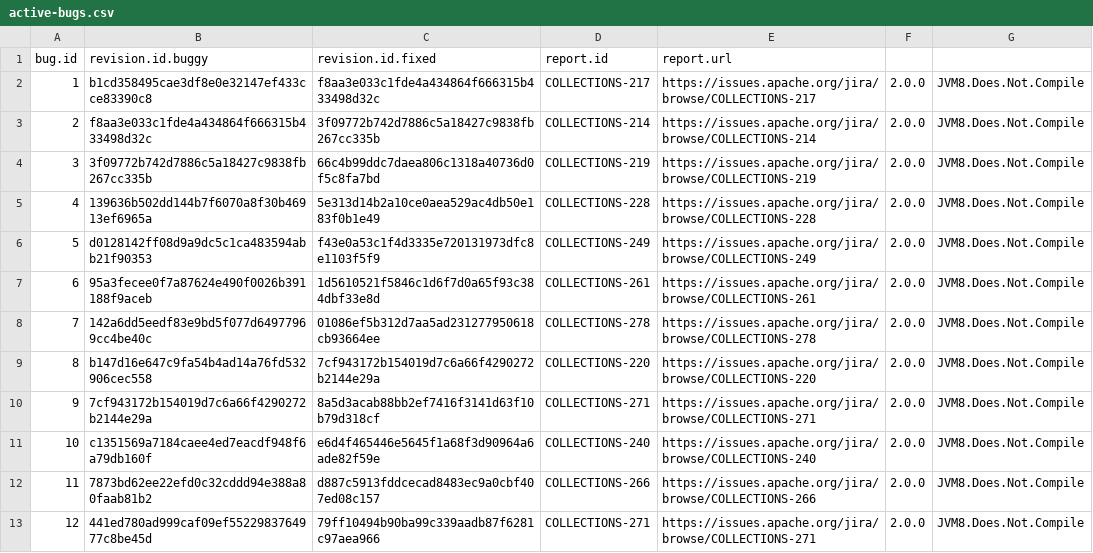
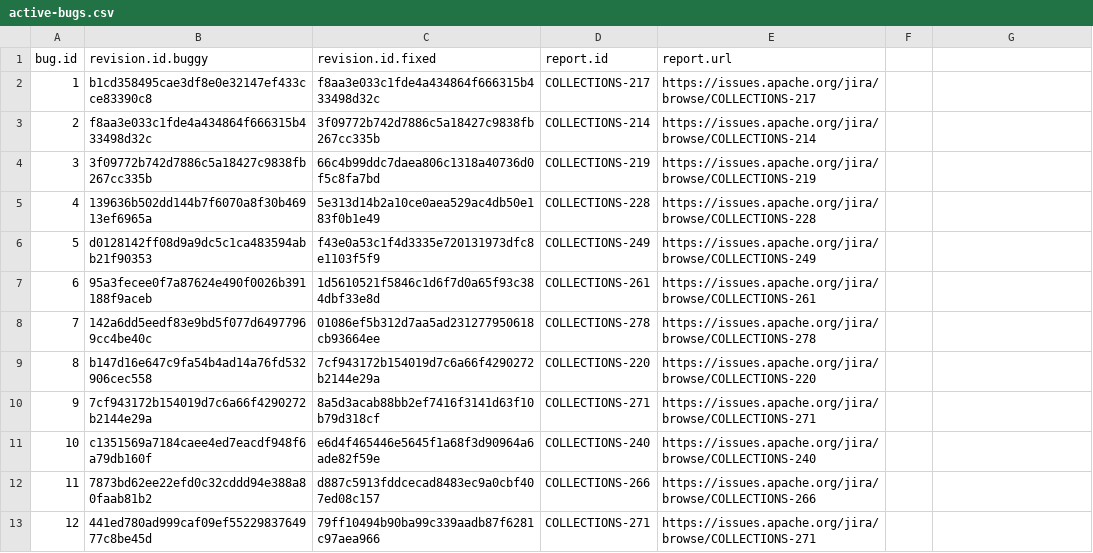
Before and after one commit to rjust/defects4j, a CSV file: framework/projects/Collections/active-bugs.csv, drawn as a sheet; only a part is shown; the diff covers the shown part only.

Commit message:
Remove outdated data from active bugs.

```diff
--- a/framework/projects/Collections/active-bugs.csv
+++ b/framework/projects/Collections/active-bugs.csv
@@ -1,13 +1,13 @@
 bug.id,revision.id.buggy,revision.id.fixed,report.id,report.url
-1,b1cd358495cae3df8e0e32147ef433cce83390c8,f8aa3e033c1fde4a434864f666315b433498d32c,COLLECTIONS-217,https://issues.apache.org/jira/browse/COLLECTIONS-217,2.0.0,JVM8.Does.Not.Compile
-2,f8aa3e033c1fde4a434864f666315b433498d32c,3f09772b742d7886c5a18427c9838fb267cc335b,COLLECTIONS-214,https://issues.apache.org/jira/browse/COLLECTIONS-214,2.0.0,JVM8.Does.Not.Compile
-3,3f09772b742d7886c5a18427c9838fb267cc335b,66c4b99ddc7daea806c1318a40736d0f5c8fa7bd,COLLECTIONS-219,https://issues.apache.org/jira/browse/COLLECTIONS-219,2.0.0,JVM8.Does.Not.Compile
-4,139636b502dd144b7f6070a8f30b46913ef6965a,5e313d14b2a10ce0aea529ac4db50e183f0b1e49,COLLECTIONS-228,https://issues.apache.org/jira/browse/COLLECTIONS-228,2.0.0,JVM8.Does.Not.Compile
-5,d0128142ff08d9a9dc5c1ca483594abb21f90353,f43e0a53c1f4d3335e720131973dfc8e1103f5f9,COLLECTIONS-249,https://issues.apache.org/jira/browse/COLLECTIONS-249,2.0.0,JVM8.Does.Not.Compile
-6,95a3fecee0f7a87624e490f0026b391188f9aceb,1d5610521f5846c1d6f7d0a65f93c384dbf33e8d,COLLECTIONS-261,https://issues.apache.org/jira/browse/COLLECTIONS-261,2.0.0,JVM8.Does.Not.Compile
-7,142a6dd5eedf83e9bd5f077d64977969cc4be40c,01086ef5b312d7aa5ad231277950618cb93664ee,COLLECTIONS-278,https://issues.apache.org/jira/browse/COLLECTIONS-278,2.0.0,JVM8.Does.Not.Compile
-8,b147d16e647c9fa54b4ad14a76fd532906cec558,7cf943172b154019d7c6a66f4290272b2144e29a,COLLECTIONS-220,https://issues.apache.org/jira/browse/COLLECTIONS-220,2.0.0,JVM8.Does.Not.Compile
-9,7cf943172b154019d7c6a66f4290272b2144e29a,8a5d3acab88bb2ef7416f3141d63f10b79d318cf,COLLECTIONS-271,https://issues.apache.org/jira/browse/COLLECTIONS-271,2.0.0,JVM8.Does.Not.Compile
-10,c1351569a7184caee4ed7eacdf948f6a79db160f,e6d4f465446e5645f1a68f3d90964a6ade82f59e,COLLECTIONS-240,https://issues.apache.org/jira/browse/COLLECTIONS-240,2.0.0,JVM8.Does.Not.Compile
-11,7873bd62ee22efd0c32cddd94e388a80faab81b2,d887c5913fddcecad8483ec9a0cbf407ed08c157,COLLECTIONS-266,https://issues.apache.org/jira/browse/COLLECTIONS-266,2.0.0,JVM8.Does.Not.Compile
-12,441ed780ad999caf09ef5522983764977c8be45d,79ff10494b90ba99c339aadb87f6281c97aea966,COLLECTIONS-271,https://issues.apache.org/jira/browse/COLLECTIONS-271,2.0.0,JVM8.Does.Not.Compile
+1,b1cd358495cae3df8e0e32147ef433cce83390c8,f8aa3e033c1fde4a434864f666315b433498d32c,COLLECTIONS-217,https://issues.apache.org/jira/browse/COLLECTIONS-217
+2,f8aa3e033c1fde4a434864f666315b433498d32c,3f09772b742d7886c5a18427c9838fb267cc335b,COLLECTIONS-214,https://issues.apache.org/jira/browse/COLLECTIONS-214
+3,3f09772b742d7886c5a18427c9838fb267cc335b,66c4b99ddc7daea806c1318a40736d0f5c8fa7bd,COLLECTIONS-219,https://issues.apache.org/jira/browse/COLLECTIONS-219
+4,139636b502dd144b7f6070a8f30b46913ef6965a,5e313d14b2a10ce0aea529ac4db50e183f0b1e49,COLLECTIONS-228,https://issues.apache.org/jira/browse/COLLECTIONS-228
+5,d0128142ff08d9a9dc5c1ca483594abb21f90353,f43e0a53c1f4d3335e720131973dfc8e1103f5f9,COLLECTIONS-249,https://issues.apache.org/jira/browse/COLLECTIONS-249
+6,95a3fecee0f7a87624e490f0026b391188f9aceb,1d5610521f5846c1d6f7d0a65f93c384dbf33e8d,COLLECTIONS-261,https://issues.apache.org/jira/browse/COLLECTIONS-261
+7,142a6dd5eedf83e9bd5f077d64977969cc4be40c,01086ef5b312d7aa5ad231277950618cb93664ee,COLLECTIONS-278,https://issues.apache.org/jira/browse/COLLECTIONS-278
+8,b147d16e647c9fa54b4ad14a76fd532906cec558,7cf943172b154019d7c6a66f4290272b2144e29a,COLLECTIONS-220,https://issues.apache.org/jira/browse/COLLECTIONS-220
+9,7cf943172b154019d7c6a66f4290272b2144e29a,8a5d3acab88bb2ef7416f3141d63f10b79d318cf,COLLECTIONS-271,https://issues.apache.org/jira/browse/COLLECTIONS-271
+10,c1351569a7184caee4ed7eacdf948f6a79db160f,e6d4f465446e5645f1a68f3d90964a6ade82f59e,COLLECTIONS-240,https://issues.apache.org/jira/browse/COLLECTIONS-240
+11,7873bd62ee22efd0c32cddd94e388a80faab81b2,d887c5913fddcecad8483ec9a0cbf407ed08c157,COLLECTIONS-266,https://issues.apache.org/jira/browse/COLLECTIONS-266
+12,441ed780ad999caf09ef5522983764977c8be45d,79ff10494b90ba99c339aadb87f6281c97aea966,COLLECTIONS-271,https://issues.apache.org/jira/browse/COLLECTIONS-271
```
Also changed, not shown: 24 edited cells elsewhere in this file.
